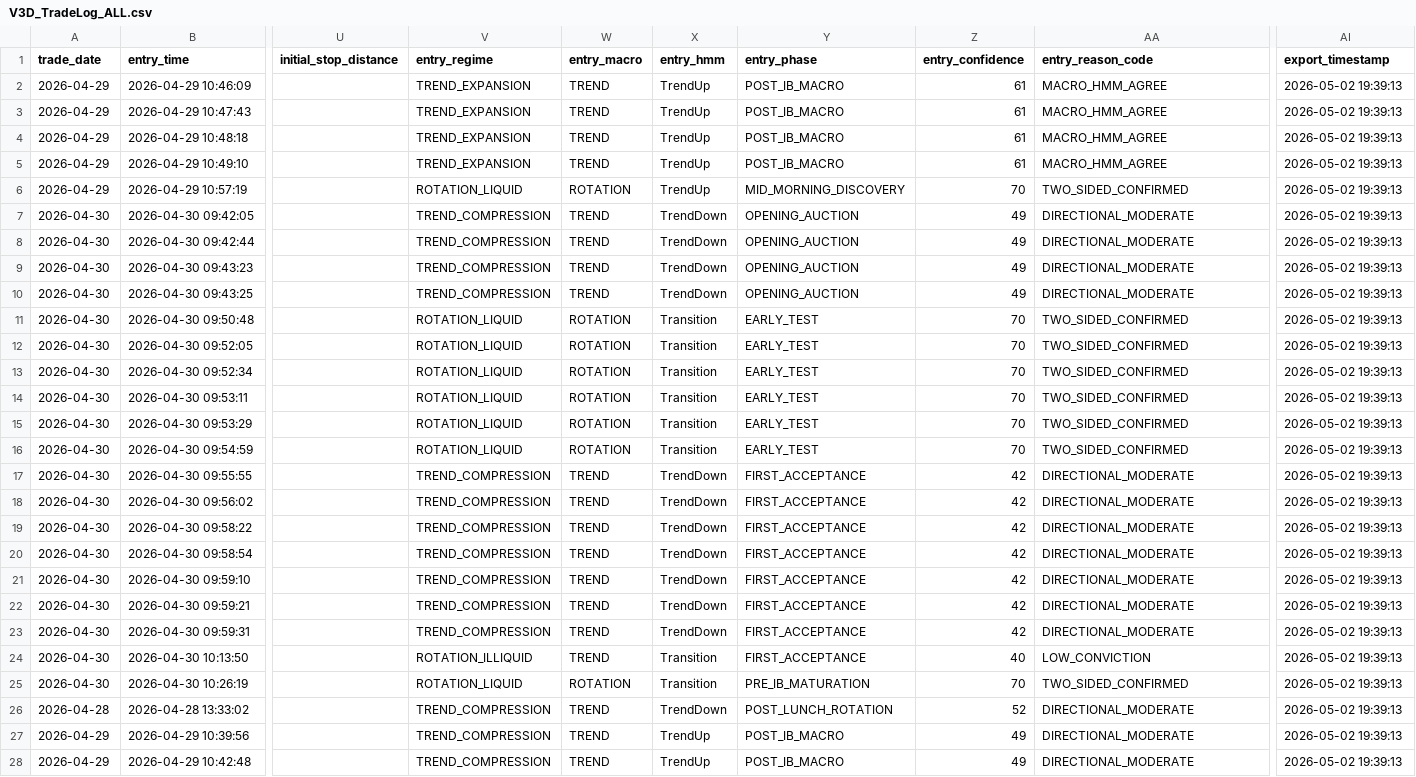
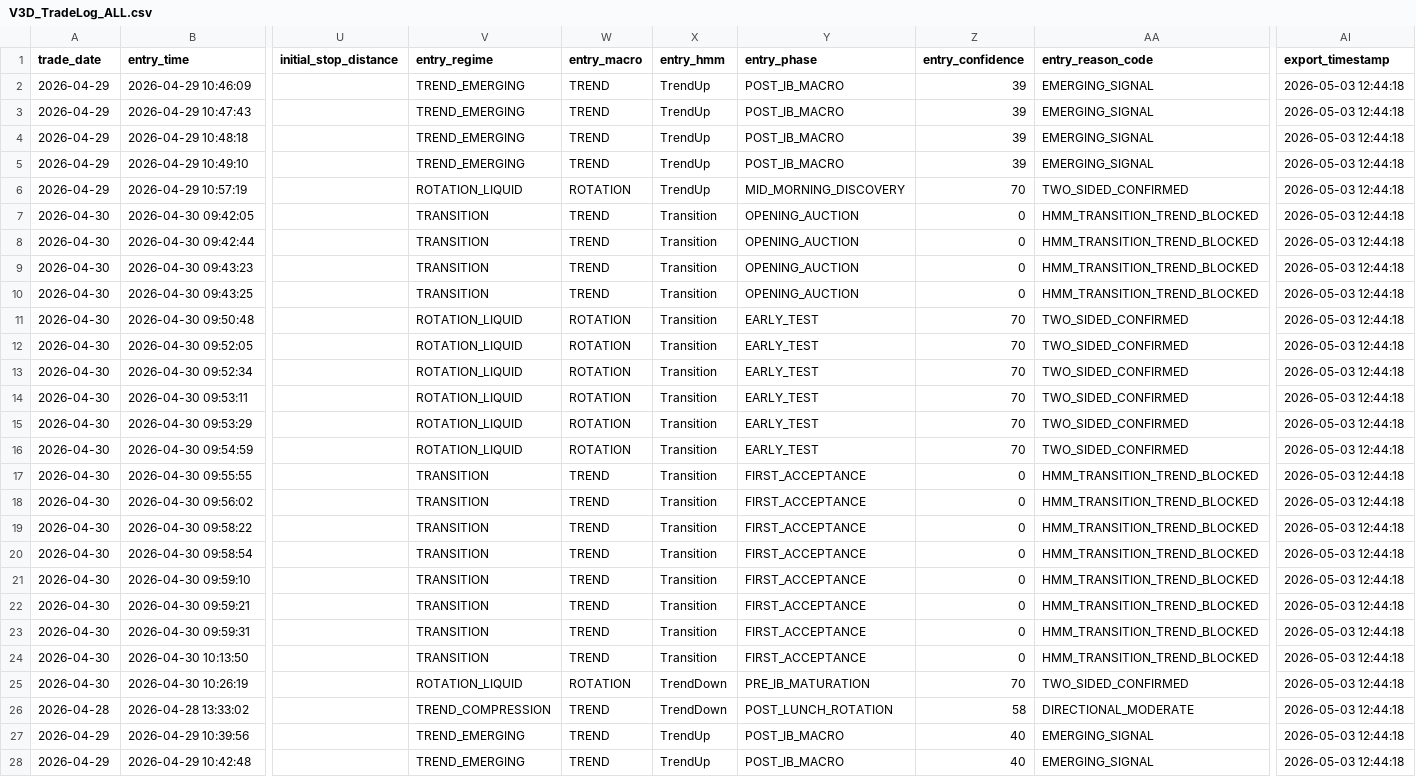
Before and after one commit to DailyLectio/hmm-regime-matrix-models, a CSV file: NT8_Regimes/V3D/History/V3D_TradeLog_ALL.csv, drawn as a sheet; only a part is shown, gaps mark what is left out; the diff covers the shown part only; the diff names each change by its address in the sheet, - before the commit and + after, or states it on an @@ line.

```diff
--- a/NT8_Regimes/V3D/History/V3D_TradeLog_ALL.csv
+++ b/NT8_Regimes/V3D/History/V3D_TradeLog_ALL.csv
-V2:V5 (entry_regime): TREND_EXPANSION
+V2:V5 (entry_regime): TREND_EMERGING
-Z2:Z5 (entry_confidence): 61
+Z2:Z5 (entry_confidence): 39
-AA2:AA5 (entry_reason_code): MACRO_HMM_AGREE
+AA2:AA5 (entry_reason_code): EMERGING_SIGNAL
-AI2:AI28 (export_timestamp): 2026-05-02 19:39:13
+AI2:AI28 (export_timestamp): 2026-05-03 12:44:18
-V7:V10 (entry_regime): TREND_COMPRESSION
+V7:V10 (entry_regime): TRANSITION
-X7:X10 (entry_hmm): TrendDown
+X7:X10 (entry_hmm): Transition
-Z7:Z10 (entry_confidence): 49
+Z7:Z10 (entry_confidence): 0
-AA7:AA10 (entry_reason_code): DIRECTIONAL_MODERATE
+AA7:AA10 (entry_reason_code): HMM_TRANSITION_TREND_BLOCKED
-V17:V23 (entry_regime): TREND_COMPRESSION
+V17:V23 (entry_regime): TRANSITION
-X17:X23 (entry_hmm): TrendDown
+X17:X23 (entry_hmm): Transition
-Z17:Z23 (entry_confidence): 42
+Z17:Z23 (entry_confidence): 0
-AA17:AA23 (entry_reason_code): DIRECTIONAL_MODERATE
+AA17:AA23 (entry_reason_code): HMM_TRANSITION_TREND_BLOCKED
-V24 (entry_regime): ROTATION_ILLIQUID
+V24 (entry_regime): TRANSITION
-Z24 (entry_confidence): 40
+Z24 (entry_confidence): 0
-AA24 (entry_reason_code): LOW_CONVICTION
+AA24 (entry_reason_code): HMM_TRANSITION_TREND_BLOCKED
-X25 (entry_hmm): Transition
+X25 (entry_hmm): TrendDown
-Z26 (entry_confidence): 52
+Z26 (entry_confidence): 58
-V27:V28 (entry_regime): TREND_COMPRESSION
+V27:V28 (entry_regime): TREND_EMERGING
-Z27:Z28 (entry_confidence): 49
+Z27:Z28 (entry_confidence): 40
-AA27:AA28 (entry_reason_code): DIRECTIONAL_MODERATE
+AA27:AA28 (entry_reason_code): EMERGING_SIGNAL
```
Also changed, not shown: 75 edited cells elsewhere in this file, NT8_Regimes/UNIFIED/AllModels_TradeLog_ALL.csv, NT8_Regimes/V3D/NQ_RegimeMatrix_Latest.csv, 14 other files.
